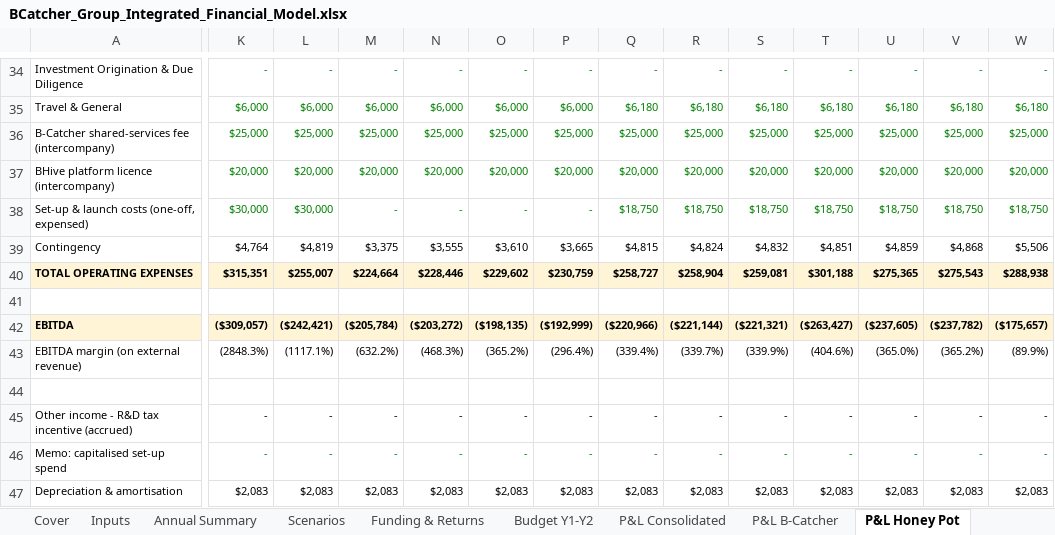
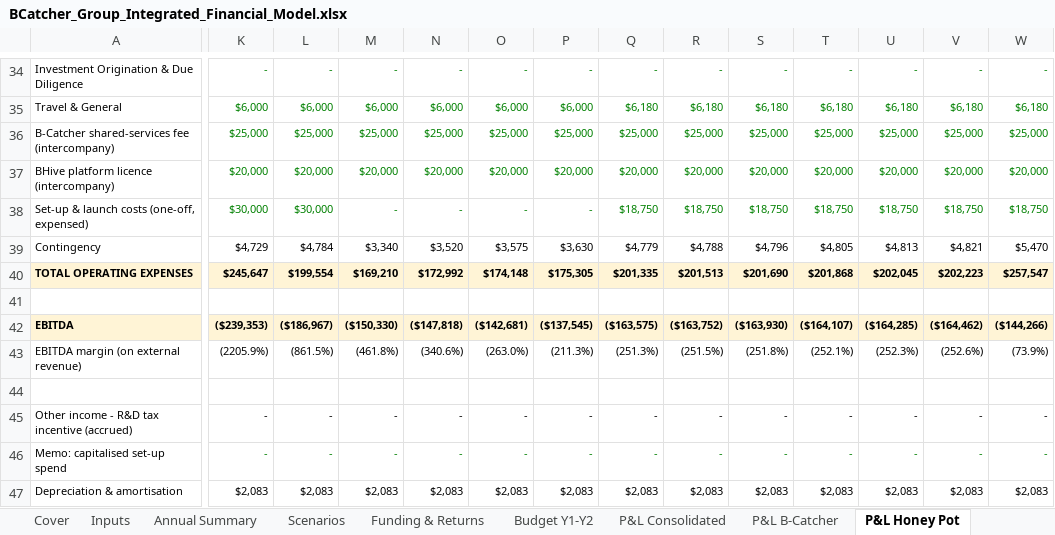
Before and after one commit to SimonQTangible/github-slideshow, an Excel workbook: bcatcher-group/BCatcher_Group_Integrated_Financial_Model.xlsx, sheet P&L Honey Pot, drawn as a sheet; only a part is shown, gaps mark what is left out; values as stored, in another font and other column widths than the file's, no borders; removed rows and columns are numbered as before the commit, all else as after; rows hold the shown columns only; the diff covers the shown part only; the diff names each change by its address in the sheet, - before the commit and + after, or states it on an @@ line.

```diff
--- a/bcatcher-group/BCatcher_Group_Integrated_Financial_Model.xlsx (sheet P&L Honey Pot)
+++ b/bcatcher-group/BCatcher_Group_Integrated_Financial_Model.xlsx (sheet P&L Honey Pot)
-K39: $4,764
+K39: $4,729
-L39: $4,819
+L39: $4,784
-M39: $3,375
+M39: $3,340
-N39: $3,555
+N39: $3,520
-O39: $3,610
+O39: $3,575
-P39: $3,665
+P39: $3,630
-Q39: $4,815
+Q39: $4,779
-R39: $4,824
+R39: $4,788
-S39: $4,832
+S39: $4,796
-T39: $4,851
+T39: $4,805
-U39: $4,859
+U39: $4,813
-V39: $4,868
+V39: $4,821
-W39: $5,506
+W39: $5,470
-row 40: TOTAL OPERATING EXPENSES | $315,351 | $255,007 | $224,664 | $228,446 | $229,602 | $230,759 | $258,727 | $258,904 | $259,081 | $301,188 | $275,365 | $275,543 | $288,938
+row 40: TOTAL OPERATING EXPENSES | $245,647 | $199,554 | $169,210 | $172,992 | $174,148 | $175,305 | $201,335 | $201,513 | $201,690 | $201,868 | $202,045 | $202,223 | $257,547
-row 42: EBITDA | ($309,057) | ($242,421) | ($205,784) | ($203,272) | ($198,135) | ($192,999) | ($220,966) | ($221,144) | ($221,321) | ($263,427) | ($237,605) | ($237,782) | ($175,657)
+row 42: EBITDA | ($239,353) | ($186,967) | ($150,330) | ($147,818) | ($142,681) | ($137,545) | ($163,575) | ($163,752) | ($163,930) | ($164,107) | ($164,285) | ($164,462) | ($144,266)
-K43: (2848.3%)
+K43: (2205.9%)
-L43: (1117.1%)
+L43: (861.5%)
-M43: (632.2%)
+M43: (461.8%)
-N43: (468.3%)
+N43: (340.6%)
-O43: (365.2%)
+O43: (263.0%)
-P43: (296.4%)
+P43: (211.3%)
-Q43: (339.4%)
+Q43: (251.3%)
-R43: (339.7%)
+R43: (251.5%)
-S43: (339.9%)
+S43: (251.8%)
-T43: (404.6%)
+T43: (252.1%)
-U43: (365.0%)
+U43: (252.3%)
-V43: (365.2%)
+V43: (252.6%)
-W43: (89.9%)
+W43: (73.9%)
```
Also changed, not shown: 2 added rows, 2 removed rows and 155 edited cells elsewhere in this sheet, sheet Headcount, sheet P&L Consolidated, sheet Opex, sheet Cash Flow, sheet P&L B-Catcher, sheet P&L BHive, 8 more sheets, formulas that keep their value, 39 other files.
